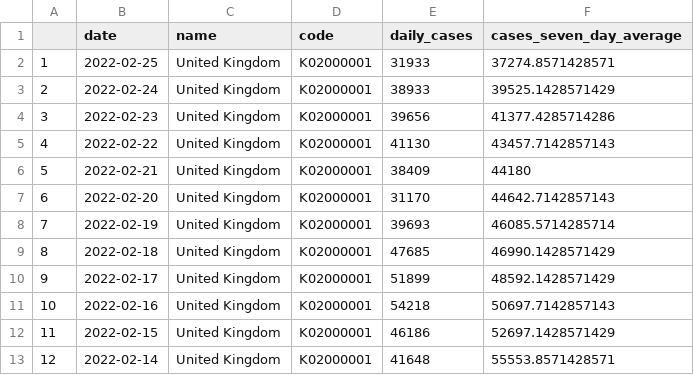
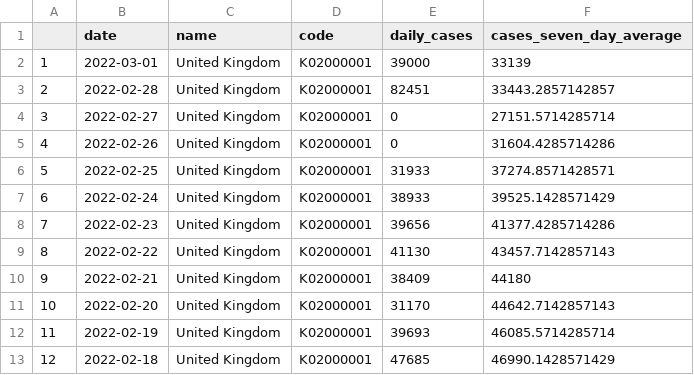
Before and after one commit to GWilloughby99/covid-automation, a CSV file: raw-data/cases-uk.csv, drawn as a sheet; only a part is shown; the shorter side is filled out with more unchanged rows; addresses are those after the commit; the diff names each change by its address in the sheet, - before the commit and + after, or states it on an @@ line.

```diff
--- a/raw-data/cases-uk.csv
+++ b/raw-data/cases-uk.csv
+row 2: 1 | 2022-03-01 | United Kingdom | K02000001 | 39000 | 33139
+row 3: 2 | 2022-02-28 | United Kingdom | K02000001 | 82451 | 33443.2857142857
+row 4: 3 | 2022-02-27 | United Kingdom | K02000001 | 0 | 27151.5714285714
+row 5: 4 | 2022-02-26 | United Kingdom | K02000001 | 0 | 31604.4285714286
@@ column A renumbered from row 6 down @@
```
Also changed, not shown: raw-data/cases_by_age.csv, raw-data/deaths_nations.csv, 13 other files.
